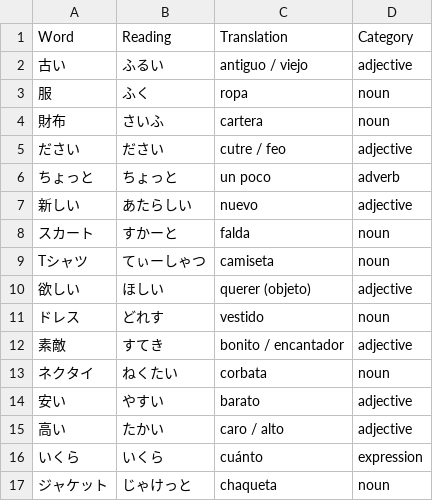
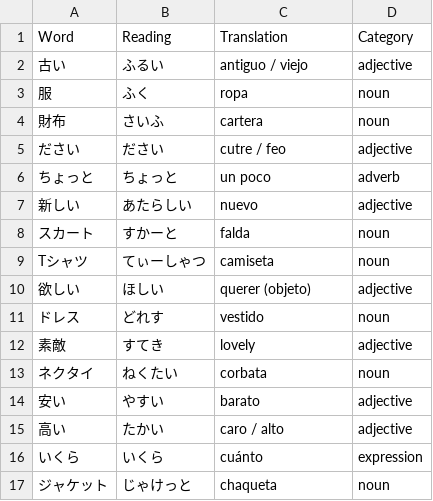
Before and after one commit to shuoscaryo/word_shuffler, a CSV file: japanese/words/words_2.6_shop_for_clothing.csv, drawn as a sheet.

Commit message:
words

```diff
--- a/japanese/words/words_2.6_shop_for_clothing.csv
+++ b/japanese/words/words_2.6_shop_for_clothing.csv
@@ -11,3 +11,3 @@ Tシャツ,てぃーしゃつ,camiseta,noun
 ドレス,どれす,vestido,noun
-素敵,すてき,bonito / encantador,adjective
+素敵,すてき,lovely,adjective
 ネクタイ,ねくたい,corbata,noun
```
